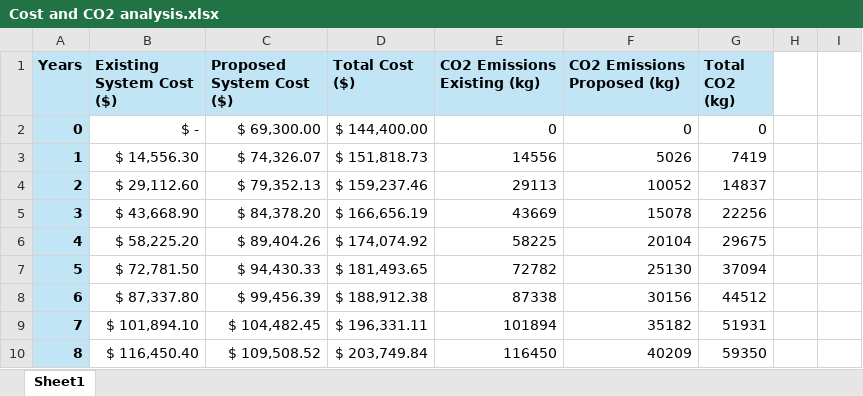
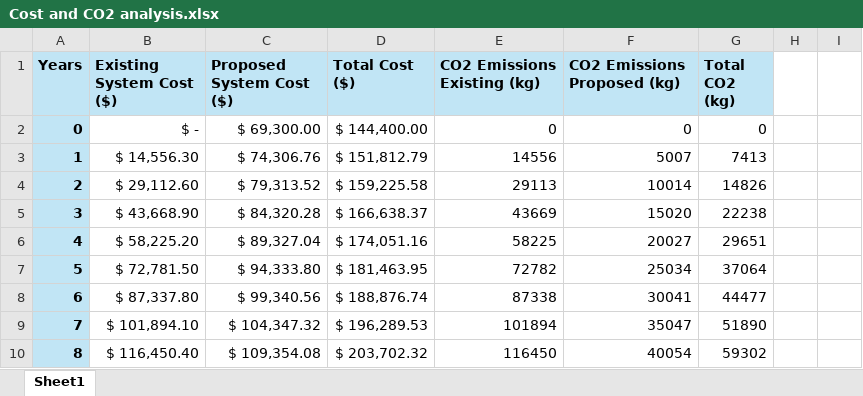
Before and after one commit to Go1denWind/Alpha_Design_17, an Excel workbook: Excel/Cost and CO2 analysis.xlsx, sheet Sheet1, drawn as a sheet; only a part is shown; values as stored, in another font and other column widths than the file's, no borders; the diff covers the shown part only; the diff names each change by its address in the sheet, - before the commit and + after, or states it on an @@ line.

Commit message:
Updated excel for building A ground floor

```diff
--- a/Excel/Cost and CO2 analysis.xlsx (sheet Sheet1)
+++ b/Excel/Cost and CO2 analysis.xlsx (sheet Sheet1)
-C3 (Proposed System Cost ($)): $ 74,326.07
+C3 (Proposed System Cost ($)): $ 74,306.76
-D3 (Total Cost ($)): $ 151,818.73
+D3 (Total Cost ($)): $ 151,812.79
-F3 (CO2 Emissions Proposed (kg)): 5026
+F3 (CO2 Emissions Proposed (kg)): 5007
-G3 (Total CO2 (kg)): 7419
+G3 (Total CO2 (kg)): 7413
-C4 (Proposed System Cost ($)): $ 79,352.13
+C4 (Proposed System Cost ($)): $ 79,313.52
-D4 (Total Cost ($)): $ 159,237.46
+D4 (Total Cost ($)): $ 159,225.58
-F4 (CO2 Emissions Proposed (kg)): 10052
+F4 (CO2 Emissions Proposed (kg)): 10014
-G4 (Total CO2 (kg)): 14837
+G4 (Total CO2 (kg)): 14826
-C5 (Proposed System Cost ($)): $ 84,378.20
+C5 (Proposed System Cost ($)): $ 84,320.28
-D5 (Total Cost ($)): $ 166,656.19
+D5 (Total Cost ($)): $ 166,638.37
-F5 (CO2 Emissions Proposed (kg)): 15078
+F5 (CO2 Emissions Proposed (kg)): 15020
-G5 (Total CO2 (kg)): 22256
+G5 (Total CO2 (kg)): 22238
-C6 (Proposed System Cost ($)): $ 89,404.26
+C6 (Proposed System Cost ($)): $ 89,327.04
-D6 (Total Cost ($)): $ 174,074.92
+D6 (Total Cost ($)): $ 174,051.16
-F6 (CO2 Emissions Proposed (kg)): 20104
+F6 (CO2 Emissions Proposed (kg)): 20027
-G6 (Total CO2 (kg)): 29675
+G6 (Total CO2 (kg)): 29651
-C7 (Proposed System Cost ($)): $ 94,430.33
+C7 (Proposed System Cost ($)): $ 94,333.80
-D7 (Total Cost ($)): $ 181,493.65
+D7 (Total Cost ($)): $ 181,463.95
-F7 (CO2 Emissions Proposed (kg)): 25130
+F7 (CO2 Emissions Proposed (kg)): 25034
-G7 (Total CO2 (kg)): 37094
+G7 (Total CO2 (kg)): 37064
-C8 (Proposed System Cost ($)): $ 99,456.39
+C8 (Proposed System Cost ($)): $ 99,340.56
-D8 (Total Cost ($)): $ 188,912.38
+D8 (Total Cost ($)): $ 188,876.74
-F8 (CO2 Emissions Proposed (kg)): 30156
+F8 (CO2 Emissions Proposed (kg)): 30041
-G8 (Total CO2 (kg)): 44512
+G8 (Total CO2 (kg)): 44477
-C9 (Proposed System Cost ($)): $ 104,482.45
+C9 (Proposed System Cost ($)): $ 104,347.32
-D9 (Total Cost ($)): $ 196,331.11
+D9 (Total Cost ($)): $ 196,289.53
-F9 (CO2 Emissions Proposed (kg)): 35182
+F9 (CO2 Emissions Proposed (kg)): 35047
-G9 (Total CO2 (kg)): 51931
+G9 (Total CO2 (kg)): 51890
-C10 (Proposed System Cost ($)): $ 109,508.52
+C10 (Proposed System Cost ($)): $ 109,354.08
-D10 (Total Cost ($)): $ 203,749.84
+D10 (Total Cost ($)): $ 203,702.32
-F10 (CO2 Emissions Proposed (kg)): 40209
+F10 (CO2 Emissions Proposed (kg)): 40054
-G10 (Total CO2 (kg)): 59350
+G10 (Total CO2 (kg)): 59302
```
Also changed, not shown: 13 edited cells elsewhere in this sheet.
